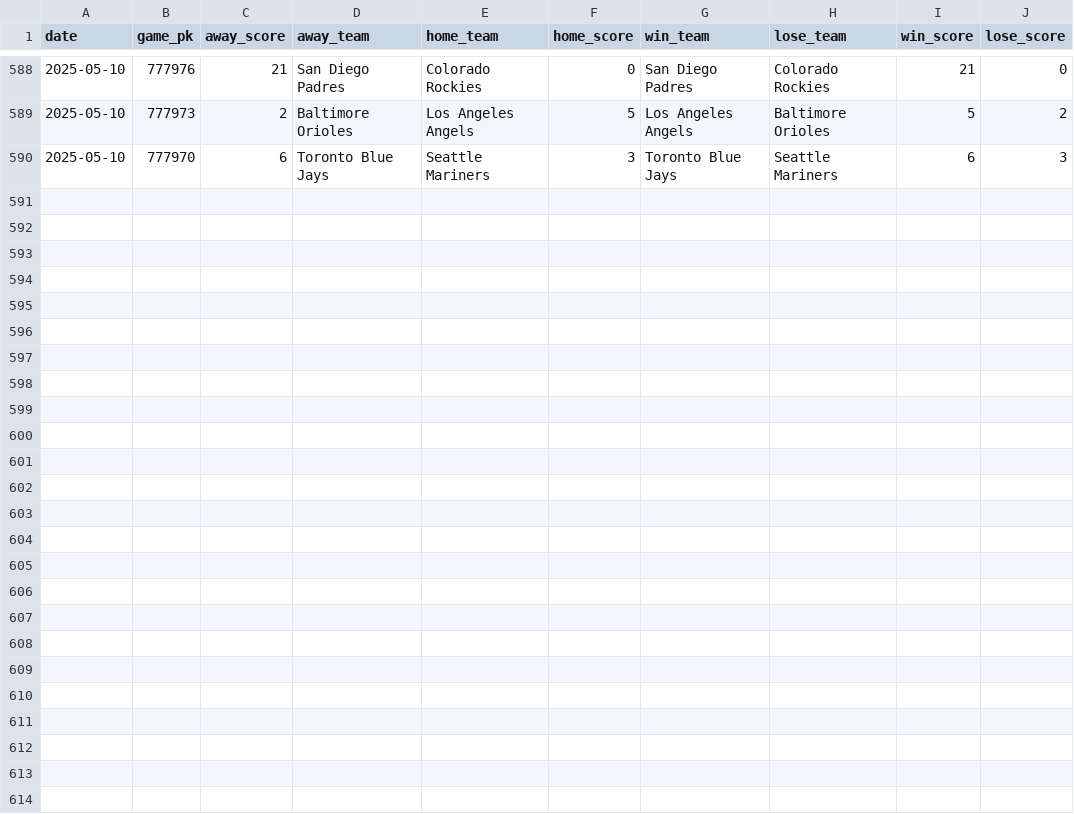
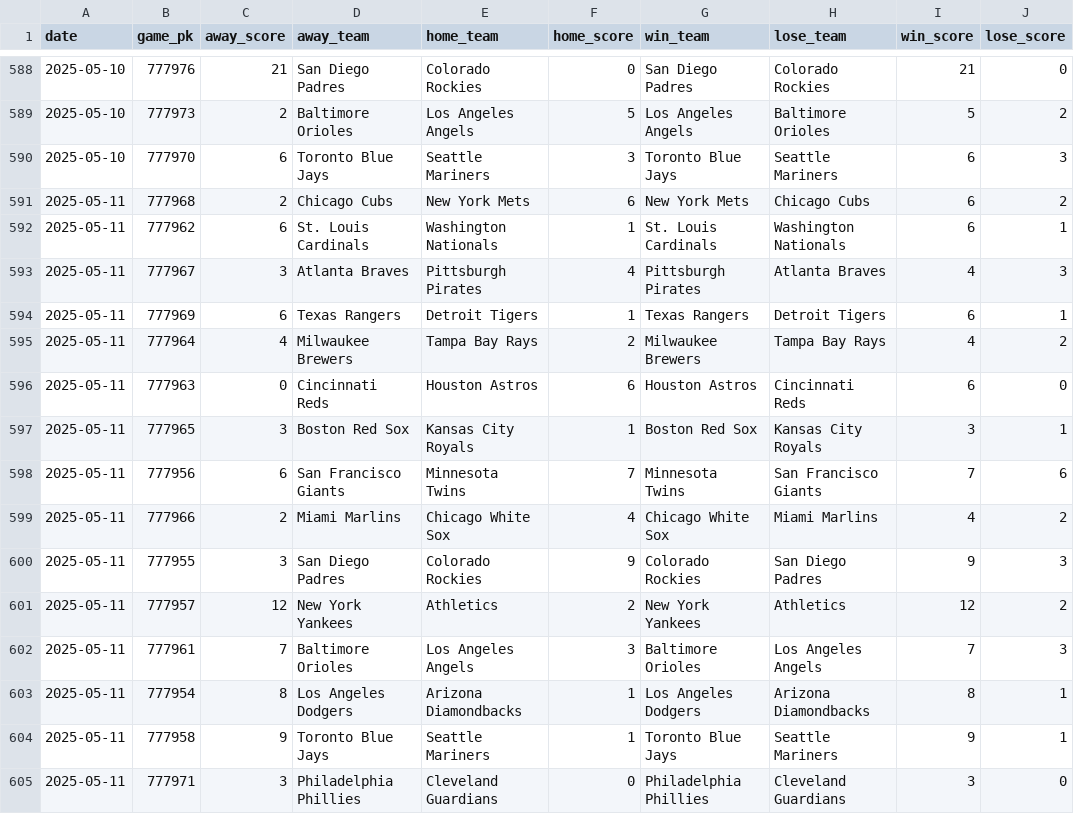
Before and after one commit to chadallison/mlb25, a CSV file: data/end_games.csv, drawn as a sheet; only a part is shown, gaps mark what is left out; the diff names each change by its address in the sheet, - before the commit and + after, or states it on an @@ line.

```diff
--- a/data/end_games.csv
+++ b/data/end_games.csv
+row 591: 2025-05-11 | 777968 | 2 | Chicago Cubs | New York Mets | 6 | New York Mets | Chicago Cubs | 6 | 2
+row 592: 2025-05-11 | 777962 | 6 | St. Louis Cardinals | Washington Nationals | 1 | St. Louis Cardinals | Washington Nationals | 6 | 1
+row 593: 2025-05-11 | 777967 | 3 | Atlanta Braves | Pittsburgh Pirates | 4 | Pittsburgh Pirates | Atlanta Braves | 4 | 3
+row 594: 2025-05-11 | 777969 | 6 | Texas Rangers | Detroit Tigers | 1 | Texas Rangers | Detroit Tigers | 6 | 1
+row 595: 2025-05-11 | 777964 | 4 | Milwaukee Brewers | Tampa Bay Rays | 2 | Milwaukee Brewers | Tampa Bay Rays | 4 | 2
+row 596: 2025-05-11 | 777963 | 0 | Cincinnati Reds | Houston Astros | 6 | Houston Astros | Cincinnati Reds | 6 | 0
+row 597: 2025-05-11 | 777965 | 3 | Boston Red Sox | Kansas City Royals | 1 | Boston Red Sox | Kansas City Royals | 3 | 1
+row 598: 2025-05-11 | 777956 | 6 | San Francisco Giants | Minnesota Twins | 7 | Minnesota Twins | San Francisco Giants | 7 | 6
+row 599: 2025-05-11 | 777966 | 2 | Miami Marlins | Chicago White Sox | 4 | Chicago White Sox | Miami Marlins | 4 | 2
+row 600: 2025-05-11 | 777955 | 3 | San Diego Padres | Colorado Rockies | 9 | Colorado Rockies | San Diego Padres | 9 | 3
+row 601: 2025-05-11 | 777957 | 12 | New York Yankees | Athletics | 2 | New York Yankees | Athletics | 12 | 2
+row 602: 2025-05-11 | 777961 | 7 | Baltimore Orioles | Los Angeles Angels | 3 | Baltimore Orioles | Los Angeles Angels | 7 | 3
+row 603: 2025-05-11 | 777954 | 8 | Los Angeles Dodgers | Arizona Diamondbacks | 1 | Los Angeles Dodgers | Arizona Diamondbacks | 8 | 1
+row 604: 2025-05-11 | 777958 | 9 | Toronto Blue Jays | Seattle Mariners | 1 | Toronto Blue Jays | Seattle Mariners | 9 | 1
+row 605: 2025-05-11 | 777971 | 3 | Philadelphia Phillies | Cleveland Guardians | 0 | Philadelphia Phillies | Cleveland Guardians | 3 | 0
```
Also changed, not shown: 18 other files.
